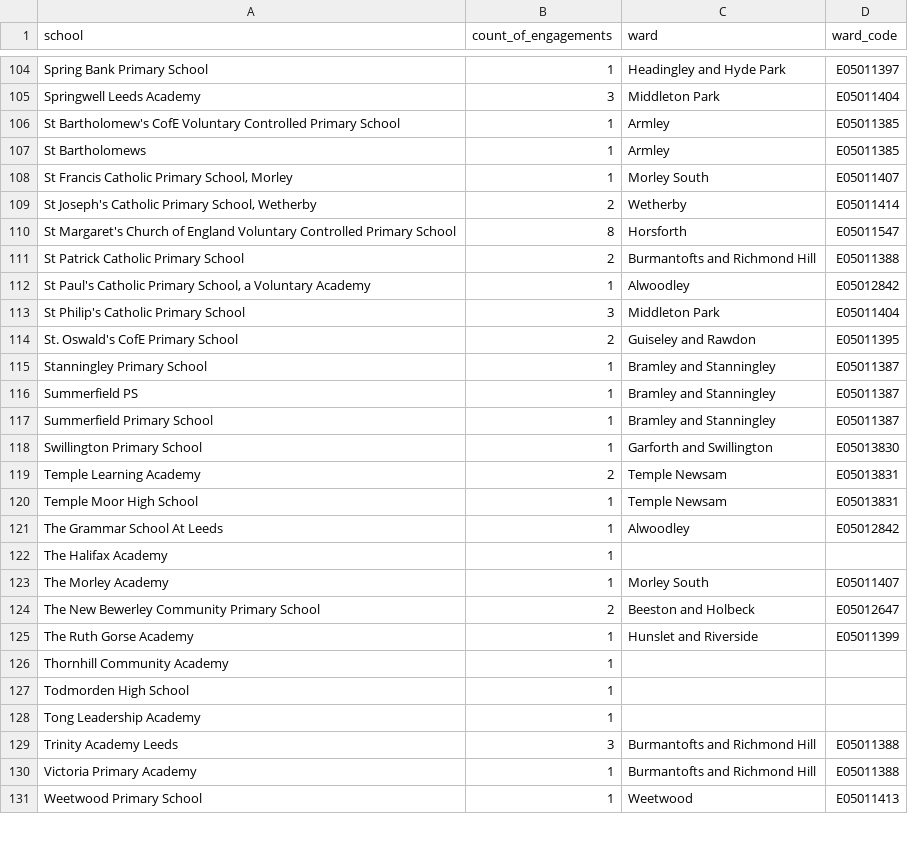
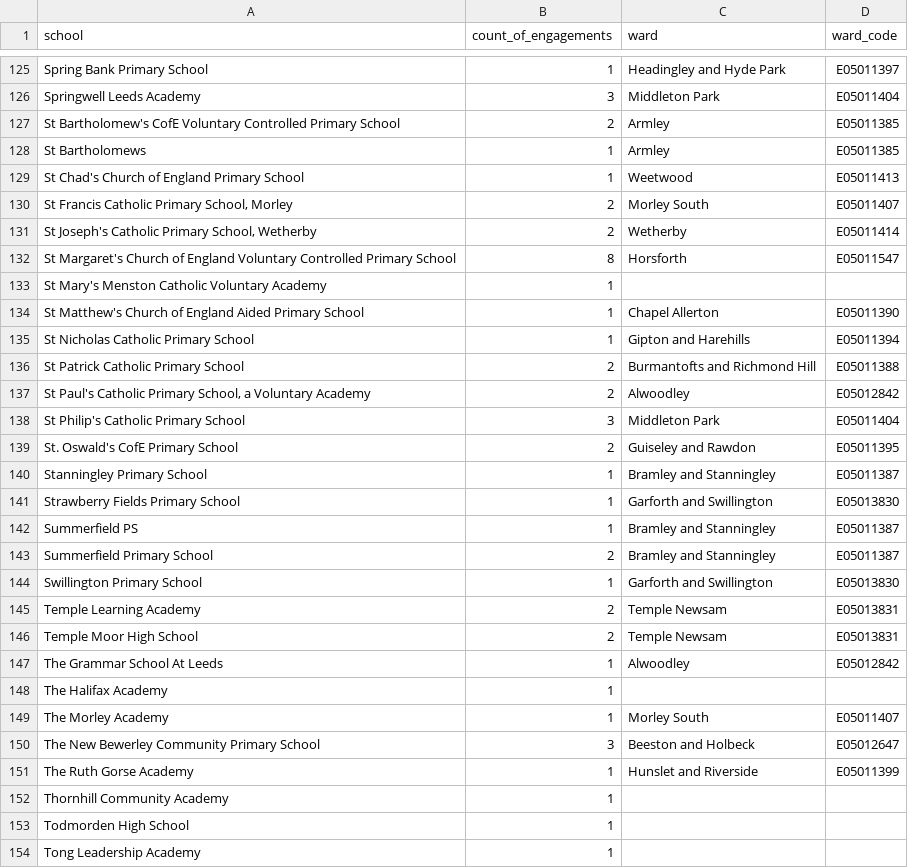
Before and after one commit to open-innovations/leeds-2023, a CSV file: docs/metrics/schools/_data/school_engagement_counts.csv, drawn as a sheet; only a part is shown, gaps mark what is left out; the shorter side is filled out with more unchanged rows; the diff covers the shown part only.

```diff
--- a/docs/metrics/schools/_data/school_engagement_counts.csv
+++ b/docs/metrics/schools/_data/school_engagement_counts.csv
@@ -105,9 +126,13 @@ Spring Bank Primary School,1,Headingley and Hyde Park,E05011397
 Springwell Leeds Academy,3,Middleton Park,E05011404
-St Bartholomew's CofE Voluntary Controlled Primary School,1,Armley,E05011385
+St Bartholomew's CofE Voluntary Controlled Primary School,2,Armley,E05011385
 St Bartholomews,1,Armley,E05011385
-"St Francis Catholic Primary School, Morley",1,Morley South,E05011407
+St Chad's Church of England Primary School,1,Weetwood,E05011413
+"St Francis Catholic Primary School, Morley",2,Morley South,E05011407
 "St Joseph's Catholic Primary School, Wetherby",2,Wetherby,E05011414
 St Margaret's Church of England Voluntary Controlled Primary School,8,Horsforth,E05011547
+St Mary's Menston Catholic Voluntary Academy,1,,
+St Matthew's Church of England Aided Primary School,1,Chapel Allerton,E05011390
+St Nicholas Catholic Primary School,1,Gipton and Harehills,E05011394
 St Patrick Catholic Primary School,2,Burmantofts and Richmond Hill,E05011388
-"St Paul's Catholic Primary School, a Voluntary Academy",1,Alwoodley,E05012842
+"St Paul's Catholic Primary School, a Voluntary Academy",2,Alwoodley,E05012842
 St Philip's Catholic Primary  School,3,Middleton Park,E05011404
@@ -115,7 +140,8 @@ St. Oswald's CofE Primary School,2,Guiseley and Rawdon,E05011395
 Stanningley Primary School,1,Bramley and Stanningley,E05011387
+Strawberry Fields Primary School,1,Garforth and Swillington,E05013830
 Summerfield PS,1,Bramley and Stanningley,E05011387
-Summerfield Primary School,1,Bramley and Stanningley,E05011387
+Summerfield Primary School,2,Bramley and Stanningley,E05011387
 Swillington Primary School,1,Garforth and Swillington,E05013830
 Temple Learning Academy,2,Temple Newsam,E05013831
-Temple Moor High School,1,Temple Newsam,E05013831
+Temple Moor High School,2,Temple Newsam,E05013831
 The Grammar School At Leeds,1,Alwoodley,E05012842
@@ -123,3 +149,3 @@ The Halifax Academy,1,,
 The Morley Academy,1,Morley South,E05011407
-The New Bewerley Community Primary School,2,Beeston and Holbeck,E05012647
+The New Bewerley Community Primary School,3,Beeston and Holbeck,E05012647
 The Ruth Gorse Academy,1,Hunslet and Riverside,E05011399
```
Also changed, not shown: 26 added rows and 11 edited cells elsewhere in this file, data/metrics/events/tickets/orders.csv, data/metrics/media_coverage/combined_cision.csv, 30 other files.
